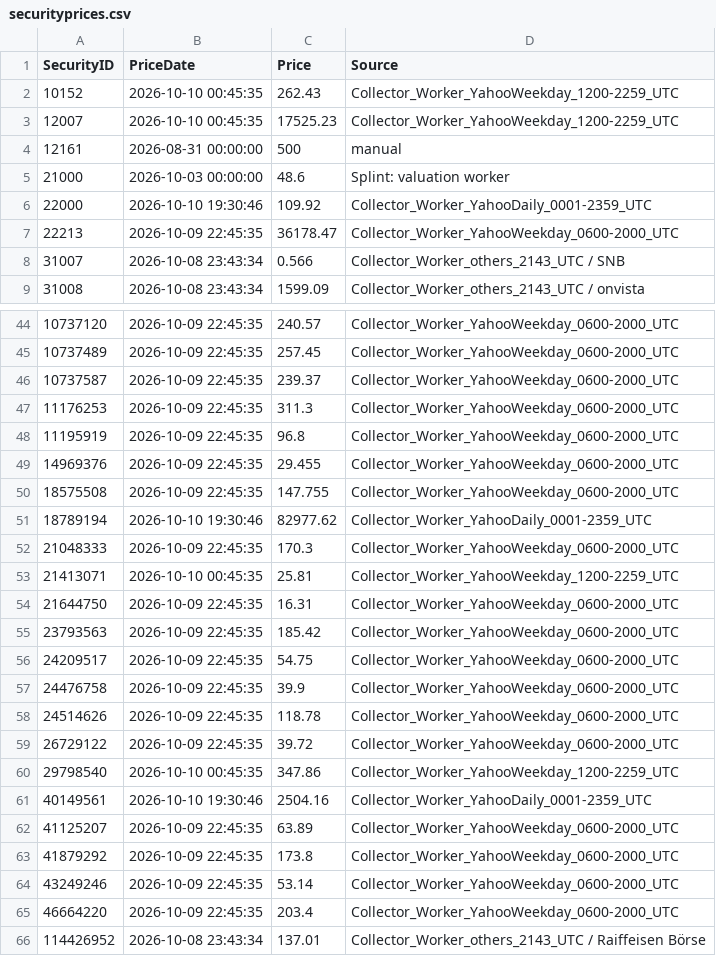
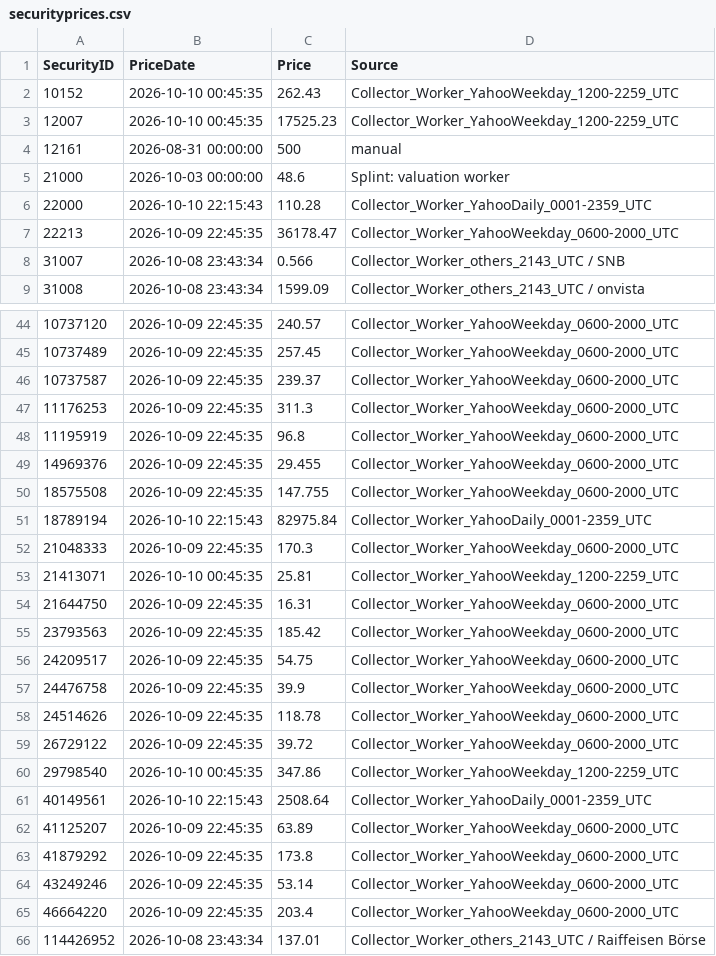
Before and after one commit to Munotstadt/securitydashboard, a CSV file: data/securityprices.csv, drawn as a sheet; only a part is shown, gaps mark what is left out.

```diff
--- a/data/securityprices.csv
+++ b/data/securityprices.csv
@@ -5,3 +5,3 @@
 21000,2026-10-03 00:00:00,48.6,Splint: valuation worker
-22000,2026-10-10 19:30:46,109.92,Collector_Worker_YahooDaily_0001-2359_UTC
+22000,2026-10-10 22:15:43,110.28,Collector_Worker_YahooDaily_0001-2359_UTC
 22213,2026-10-09 22:45:35,36178.47,Collector_Worker_YahooWeekday_0600-2000_UTC
@@ -50,3 +50,3 @@
 18575508,2026-10-09 22:45:35,147.755,Collector_Worker_YahooWeekday_0600-2000_UTC
-18789194,2026-10-10 19:30:46,82977.62,Collector_Worker_YahooDaily_0001-2359_UTC
+18789194,2026-10-10 22:15:43,82975.84,Collector_Worker_YahooDaily_0001-2359_UTC
 21048333,2026-10-09 22:45:35,170.3,Collector_Worker_YahooWeekday_0600-2000_UTC
@@ -60,3 +60,3 @@
 29798540,2026-10-10 00:45:35,347.86,Collector_Worker_YahooWeekday_1200-2259_UTC
-40149561,2026-10-10 19:30:46,2504.16,Collector_Worker_YahooDaily_0001-2359_UTC
+40149561,2026-10-10 22:15:43,2508.64,Collector_Worker_YahooDaily_0001-2359_UTC
 41125207,2026-10-09 22:45:35,63.89,Collector_Worker_YahooWeekday_0600-2000_UTC
```
